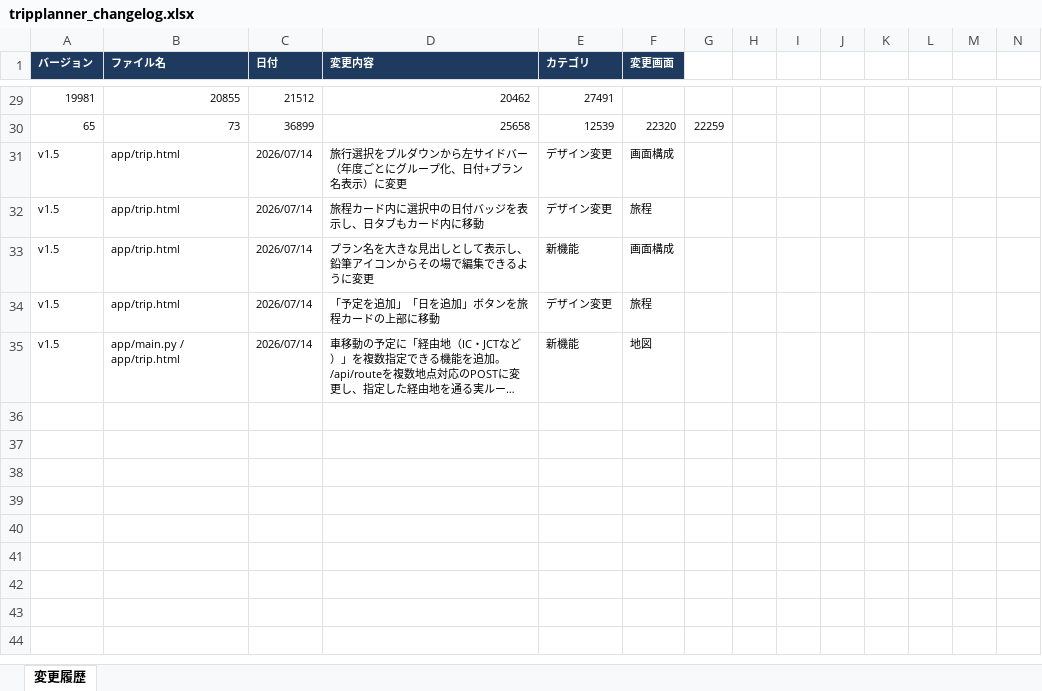
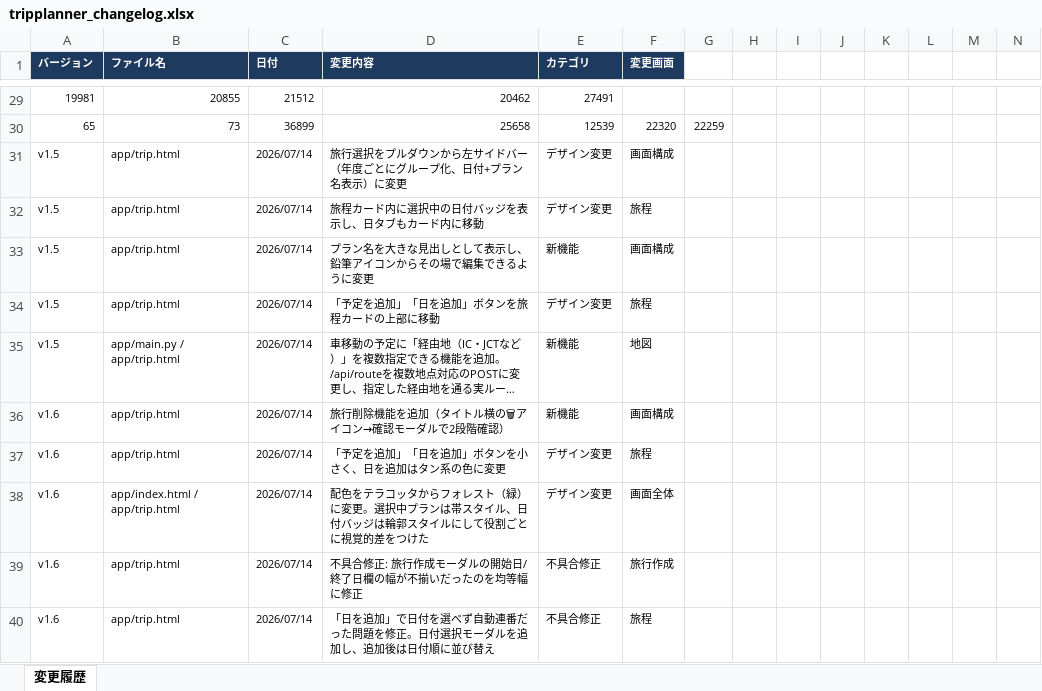
Before and after one commit to gogle01250-hue/tripplanner, an Excel workbook: tripplanner_changelog.xlsx, sheet 変更履歴, drawn as a sheet; only a part is shown, gaps mark what is left out; long unchanged cells end in …; values as stored, in another font and other column widths than the file's, no borders; rows hold the shown columns only; the diff names each change by its address in the sheet, - before the commit and + after, or states it on an @@ line.

Commit message:
Log v1.6 trip deletion, button restyle, forest palette, and bug fixes in changelog

```diff
--- a/tripplanner_changelog.xlsx (sheet 変更履歴)
+++ b/tripplanner_changelog.xlsx (sheet 変更履歴)
+row 36: v1.6 | app/trip.html | 2026/07/14 | 旅行削除機能を追加（タイトル横の🗑アイコン→確認モーダルで2段階確認） | 新機能 | 画面構成
+row 37: v1.6 | app/trip.html | 2026/07/14 | 「予定を追加」「日を追加」ボタンを小さく、日を追加はタン系の色に変更 | デザイン変更 | 旅程
+row 38: v1.6 | app/index.html / app/trip.html | 2026/07/14 | 配色をテラコッタからフォレスト（緑）に変更。選択中プランは帯スタイル、日付バッジは輪郭スタイルにして役割ごとに視覚的差をつけた | デザイン変更 | 画面全体
+row 39: v1.6 | app/trip.html | 2026/07/14 | 不具合修正: 旅行作成モーダルの開始日/終了日欄の幅が不揃いだったのを均等幅に修正 | 不具合修正 | 旅行作成
+row 40: v1.6 | app/trip.html | 2026/07/14 | 「日を追加」で日付を選べず自動連番だった問題を修正。日付選択モーダルを追加し、追加後は日付順に並び替え | 不具合修正 | 旅程
```
